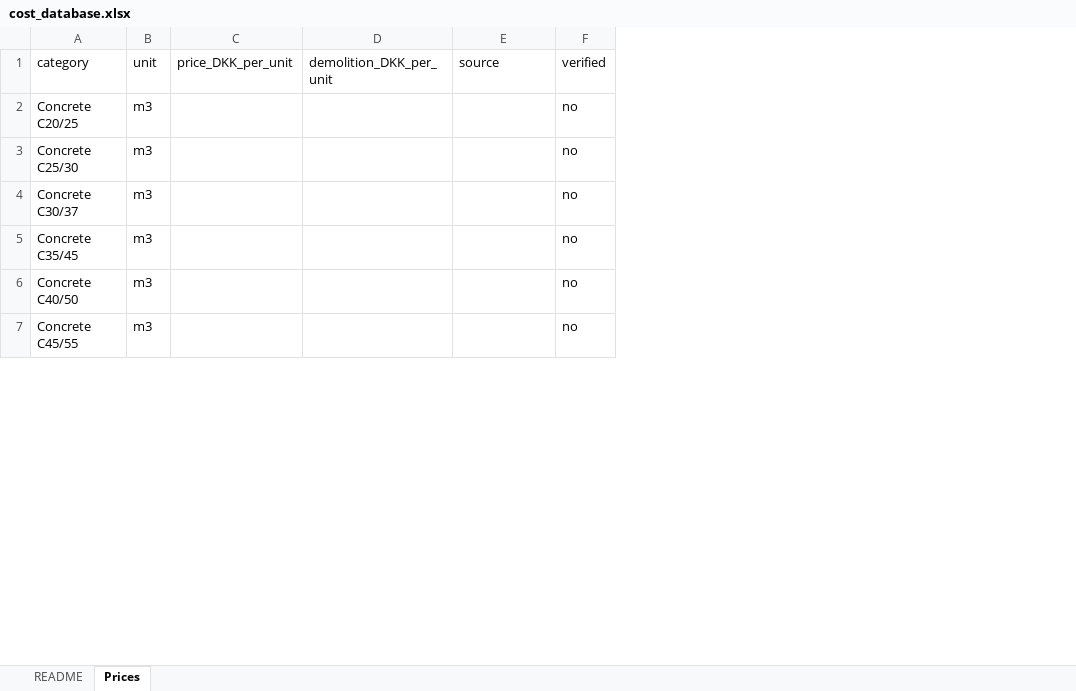
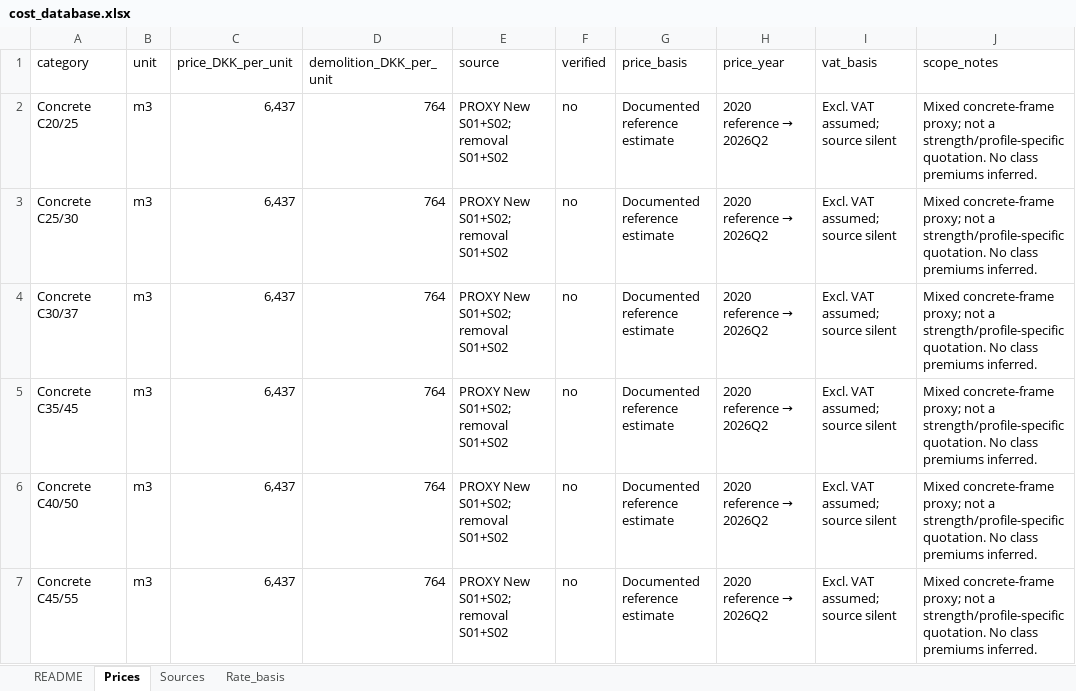
Before and after one commit to ivannaloria/BLD_26_41, an Excel workbook: A4/cost_estimate/data/cost_database.xlsx, sheet Prices, drawn as a sheet; only a part is shown; values as stored, in another font and other column widths than the file's, no borders; the diff covers the shown part only; the diff names each change by its address in the sheet, - before the commit and + after, or states it on an @@ line.

Commit message:
Add documented Danish cost reference estimates and workbook sources

```diff
--- a/A4/cost_estimate/data/cost_database.xlsx (sheet Prices)
+++ b/A4/cost_estimate/data/cost_database.xlsx (sheet Prices)
+sheet tab: Sources
+sheet tab: Rate_basis
+column G (price_basis), rows 2-7: all Documented reference estimate
+column H (price_year), rows 2-7: all 2020 reference → 2026Q2
+column I (vat_basis), rows 2-7: all Excl. VAT assumed; source silent
+column J (scope_notes), rows 2-7: all Mixed concrete-frame proxy; not a strength/profile-specific quotation. No class premiums inferred.
-C2:C7 (price_DKK_per_unit): (empty)
+C2:C7 (price_DKK_per_unit): 6,437
-D2:D7 (demolition_DKK_per_unit): (empty)
+D2:D7 (demolition_DKK_per_unit): 764
-E2:E7 (source): (empty)
+E2:E7 (source): PROXY New S01+S02; removal S01+S02
```
Also changed, not shown: 40 edited cells elsewhere in this sheet, sheet README, 5 other files.
